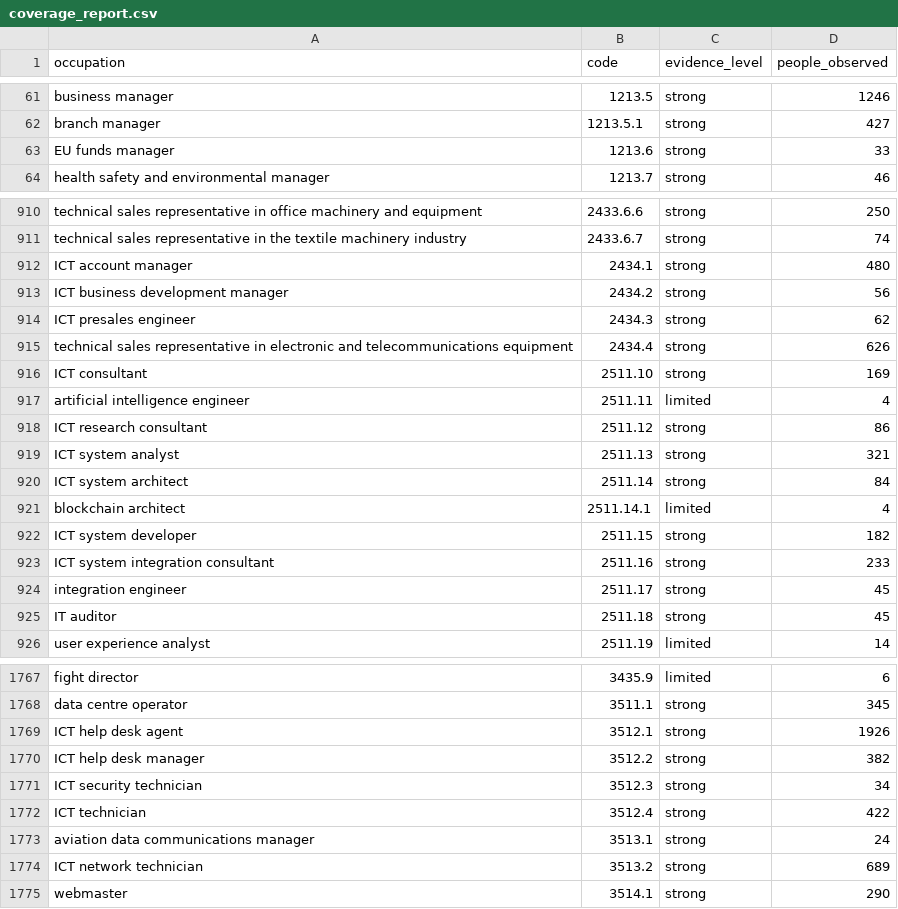
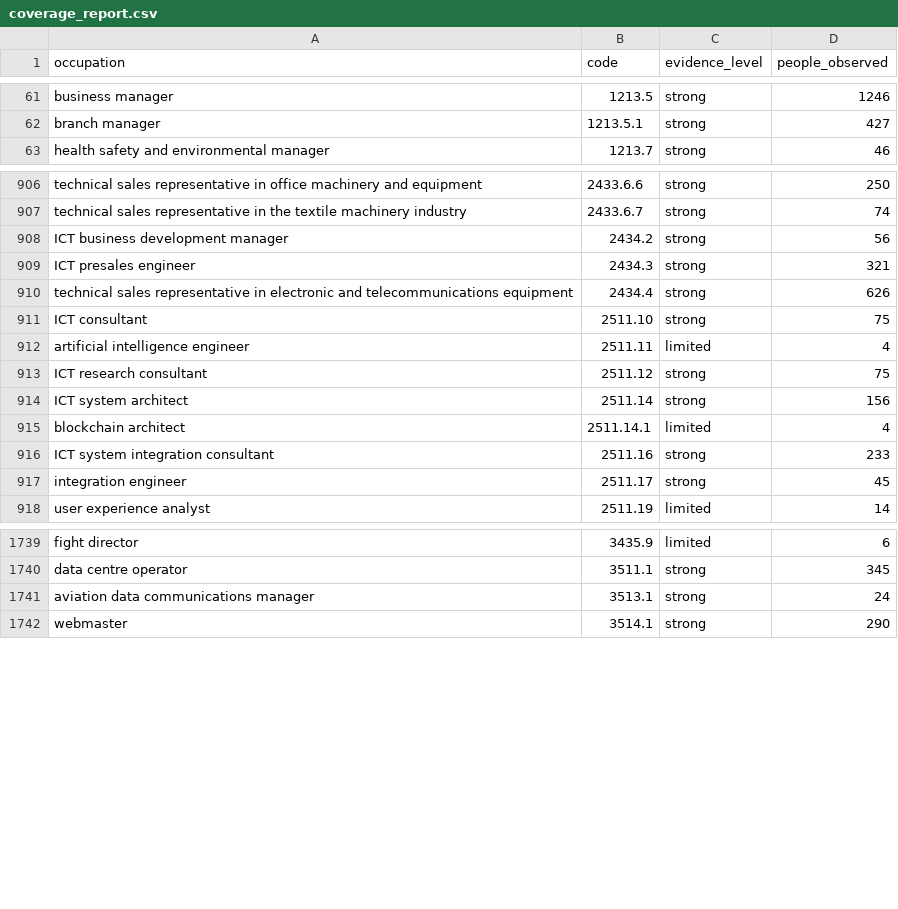
Before and after one commit to jattttiiinnn/What-if-Simulator, a CSV file: backend/coverage_report.csv, drawn as a sheet; only a part is shown, gaps mark what is left out; the diff covers the shown part only.

```diff
--- a/backend/coverage_report.csv
+++ b/backend/coverage_report.csv
@@ -62,3 +62,2 @@ business manager,1213.5,strong,1246
 branch manager,1213.5.1,strong,427
-EU funds manager,1213.6,strong,33
 health safety and environmental manager,1213.7,strong,46
@@ -911,16 +907,12 @@ technical sales representative in office machinery and equipment,2433.6.6,strong
 technical sales representative in the textile machinery industry,2433.6.7,strong,74
-ICT account manager,2434.1,strong,480
 ICT business development manager,2434.2,strong,56
-ICT presales engineer,2434.3,strong,62
+ICT presales engineer,2434.3,strong,321
 technical sales representative in electronic and telecommunications equipment,2434.4,strong,626
-ICT consultant,2511.10,strong,169
+ICT consultant,2511.10,strong,75
 artificial intelligence engineer,2511.11,limited,4
-ICT research consultant,2511.12,strong,86
-ICT system analyst,2511.13,strong,321
-ICT system architect,2511.14,strong,84
+ICT research consultant,2511.12,strong,75
+ICT system architect,2511.14,strong,156
 blockchain architect,2511.14.1,limited,4
-ICT system developer,2511.15,strong,182
 ICT system integration consultant,2511.16,strong,233
 integration engineer,2511.17,strong,45
-IT auditor,2511.18,strong,45
 user experience analyst,2511.19,limited,14
@@ -1768,8 +1740,3 @@ fight director,3435.9,limited,6
 data centre operator,3511.1,strong,345
-ICT help desk agent,3512.1,strong,1926
-ICT help desk manager,3512.2,strong,382
-ICT security technician,3512.3,strong,34
-ICT technician,3512.4,strong,422
 aviation data communications manager,3513.1,strong,24
-ICT network technician,3513.2,strong,689
 webmaster,3514.1,strong,290
```
Also changed, not shown: 25 removed rows and 13 edited cells elsewhere in this file, 10 other files.
